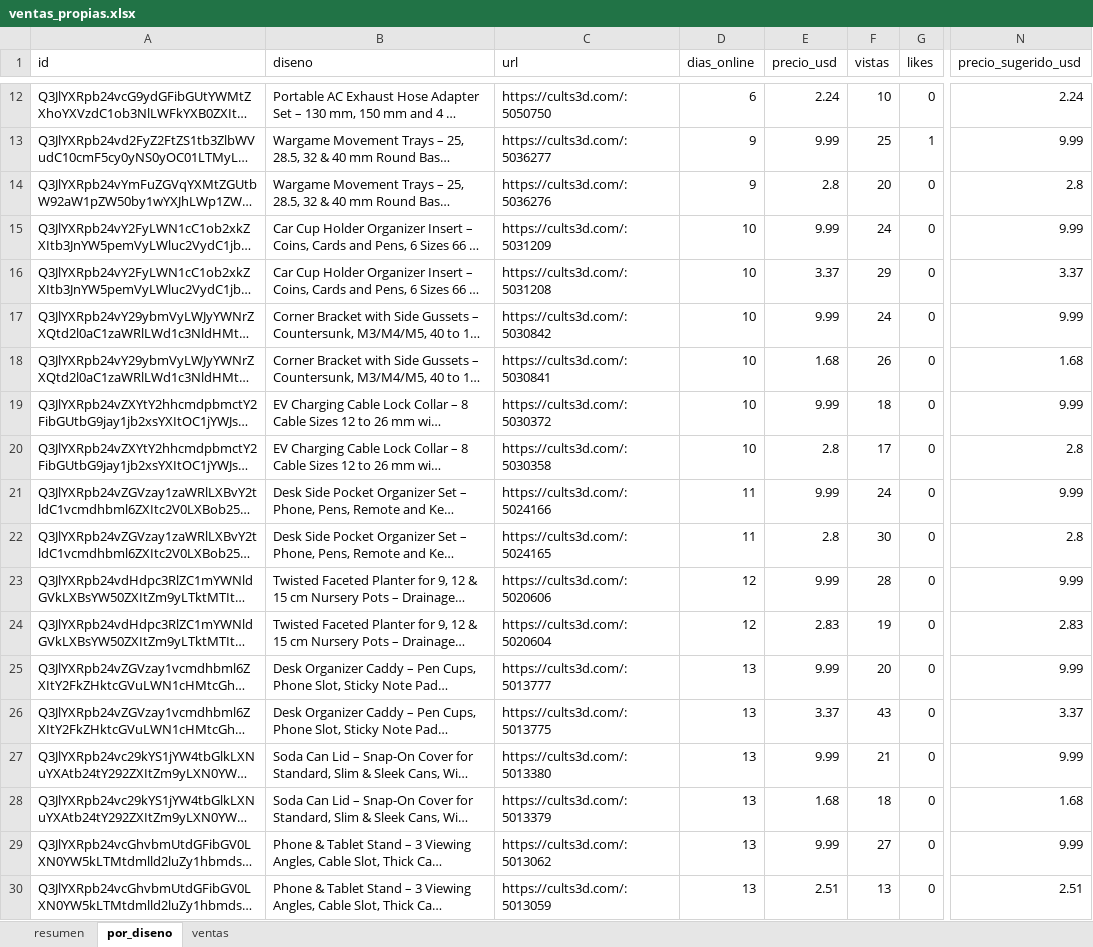
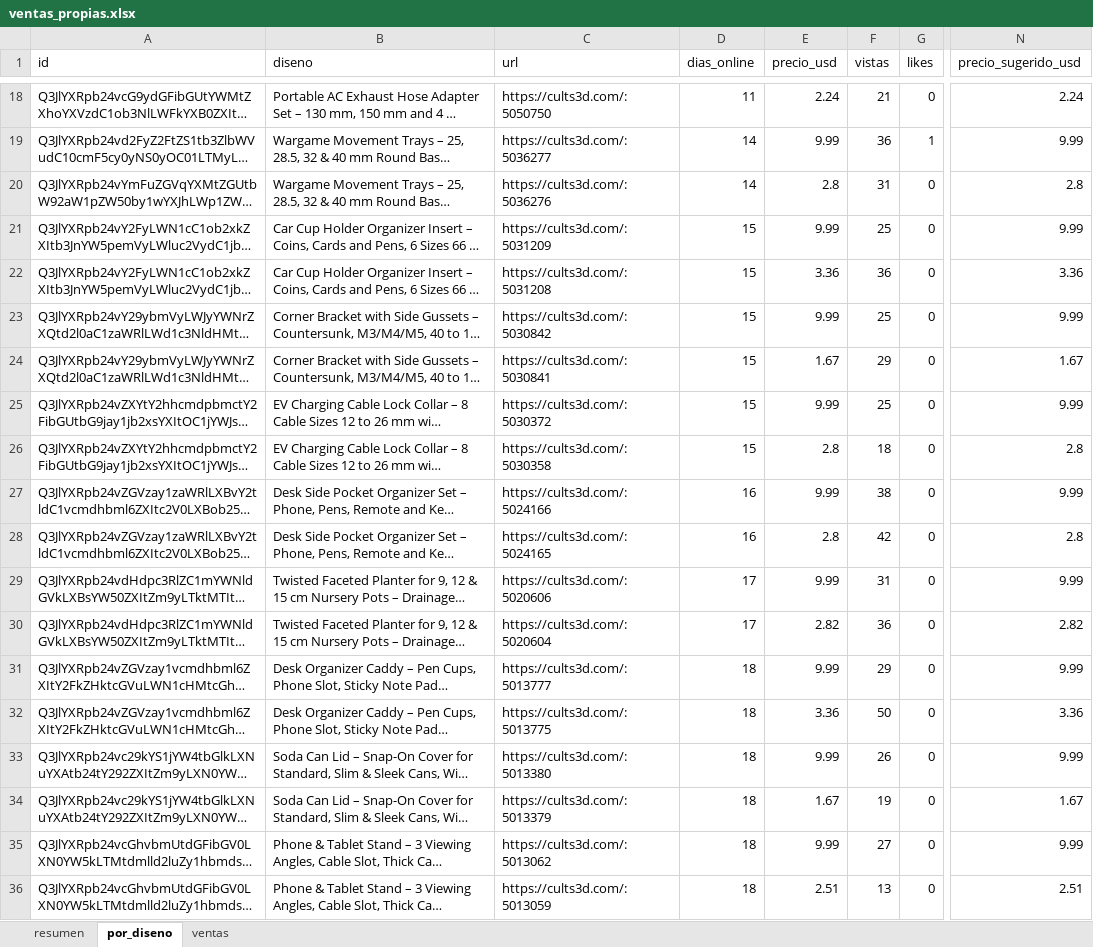
Before and after one commit to Dazvohg/cults3d-agent, an Excel workbook: reportes/ventas_propias.xlsx, sheet por_diseno, drawn as a sheet; only a part is shown, gaps mark what is left out; long unchanged cells end in …; values as stored, in another font and other column widths than the file's, no borders; addresses are those after the commit; the diff covers the shown part only; the diff names each change by its address in the sheet, - before the commit and + after, or states it on an @@ line.

```diff
--- a/reportes/ventas_propias.xlsx (sheet por_diseno)
+++ b/reportes/ventas_propias.xlsx (sheet por_diseno)
-D18 (dias_online): 6
+D18 (dias_online): 11
-F18 (vistas): 10
+F18 (vistas): 21
-D19:D20 (dias_online): 9
+D19:D20 (dias_online): 14
-F19 (vistas): 25
+F19 (vistas): 36
-F20 (vistas): 20
+F20 (vistas): 31
-D21:D26 (dias_online): 10
+D21:D26 (dias_online): 15
-F21 (vistas): 24
+F21 (vistas): 25
-E22 (precio_usd): 3.37
+E22 (precio_usd): 3.36
-F22 (vistas): 29
+F22 (vistas): 36
-N22 (precio_sugerido_usd): 3.37
+N22 (precio_sugerido_usd): 3.36
-F23 (vistas): 24
+F23 (vistas): 25
-E24 (precio_usd): 1.68
+E24 (precio_usd): 1.67
-F24 (vistas): 26
+F24 (vistas): 29
-N24 (precio_sugerido_usd): 1.68
+N24 (precio_sugerido_usd): 1.67
-F25 (vistas): 18
+F25 (vistas): 25
-F26 (vistas): 17
+F26 (vistas): 18
-D27:D28 (dias_online): 11
+D27:D28 (dias_online): 16
-F27 (vistas): 24
+F27 (vistas): 38
-F28 (vistas): 30
+F28 (vistas): 42
-D29:D30 (dias_online): 12
+D29:D30 (dias_online): 17
-F29 (vistas): 28
+F29 (vistas): 31
-E30 (precio_usd): 2.83
+E30 (precio_usd): 2.82
-F30 (vistas): 19
+F30 (vistas): 36
-N30 (precio_sugerido_usd): 2.83
+N30 (precio_sugerido_usd): 2.82
-D31:D36 (dias_online): 13
+D31:D36 (dias_online): 18
-F31 (vistas): 20
+F31 (vistas): 29
-E32 (precio_usd): 3.37
+E32 (precio_usd): 3.36
-F32 (vistas): 43
+F32 (vistas): 50
-N32 (precio_sugerido_usd): 3.37
+N32 (precio_sugerido_usd): 3.36
-F33 (vistas): 21
+F33 (vistas): 26
-E34 (precio_usd): 1.68
+E34 (precio_usd): 1.67
-F34 (vistas): 18
+F34 (vistas): 19
-N34 (precio_sugerido_usd): 1.68
+N34 (precio_sugerido_usd): 1.67
```
Also changed, not shown: 6 added rows and 46 edited cells elsewhere in this sheet, sheet ventas, sheet resumen, reportes/cults3d_mercado.xlsx, 4 other files.
